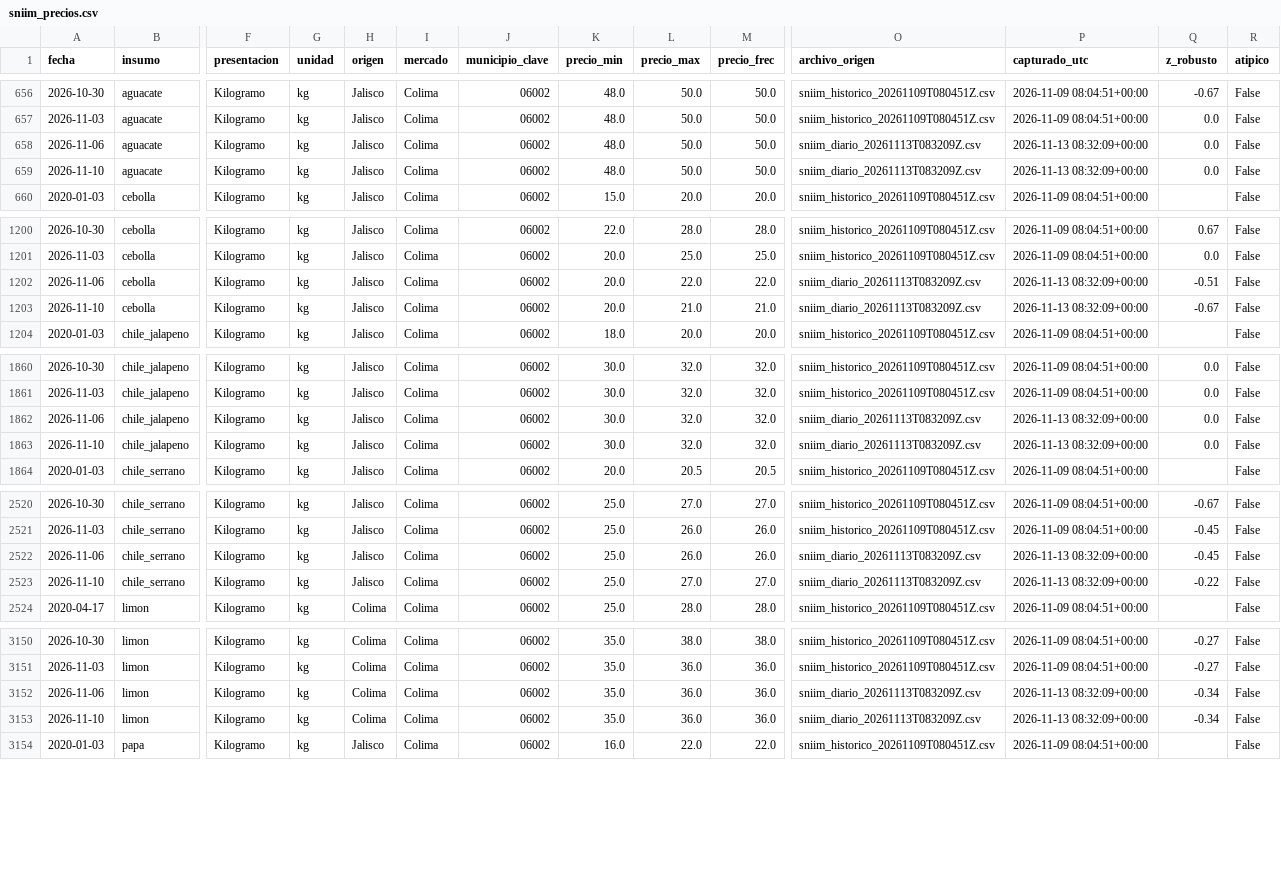
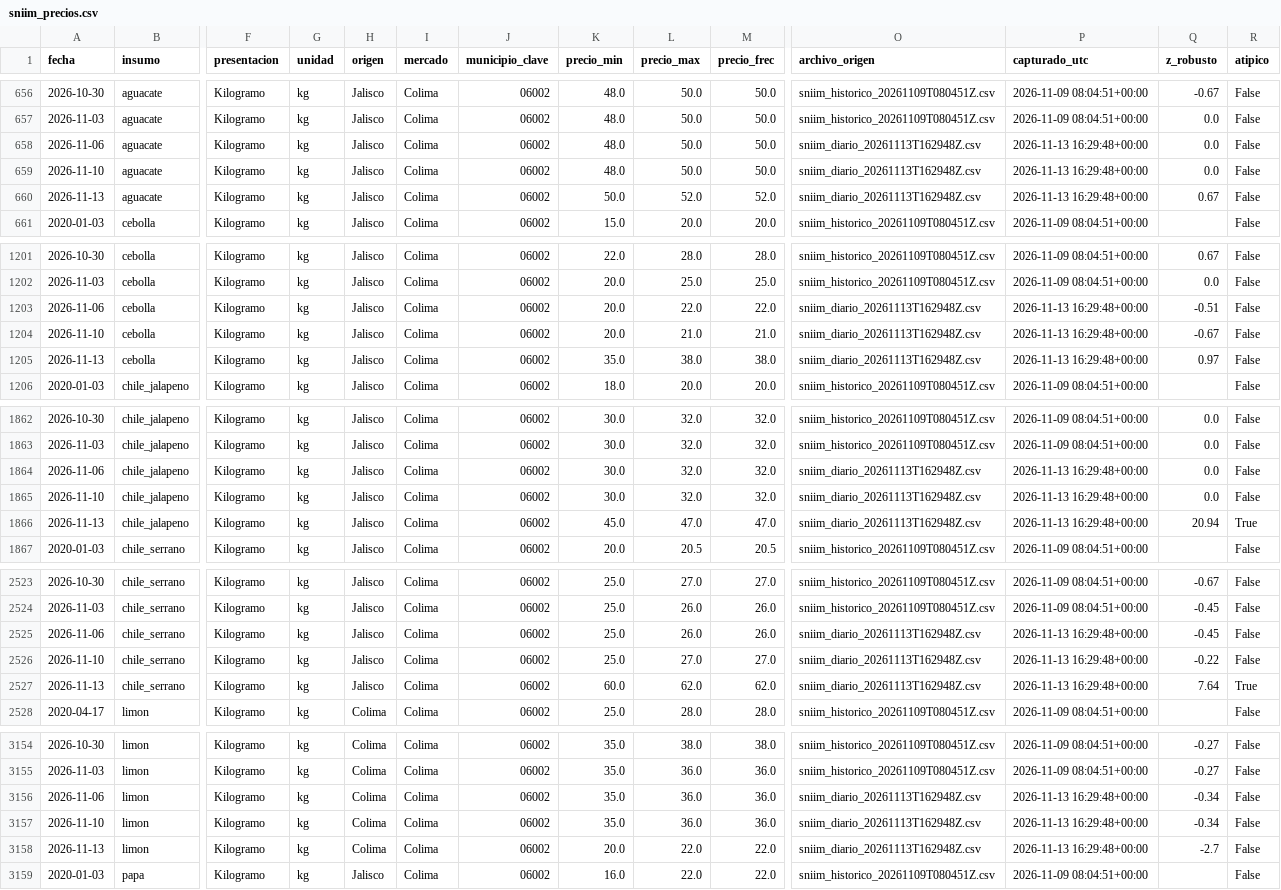
Before and after one commit to carolivettte/tdl-antojo-colima, a CSV file: data/plata/sniim_precios.csv, drawn as a sheet; only a part is shown, gaps mark what is left out; addresses are those after the commit; rows hold the shown columns only; the diff covers the shown part only; the diff names each change by its address in the sheet, - before the commit and + after, or states it on an @@ line.

Commit message:
captura: diaria 2026-11-13T16:29Z

```diff
--- a/data/plata/sniim_precios.csv
+++ b/data/plata/sniim_precios.csv
-O658:O659 (archivo_origen): sniim_diario_20261113T083209Z.csv
+O658:O659 (archivo_origen): sniim_diario_20261113T162948Z.csv
-P658:P659 (capturado_utc): 2026-11-13 08:32:09+00:00
+P658:P659 (capturado_utc): 2026-11-13 16:29:48+00:00
+row 660: 2026-11-13 | aguacate | Kilogramo | kg | Jalisco | Colima | 06002 | 50.0 | 52.0 | 52.0 | sniim_diario_20261113T162948Z.csv | 2026-11-13 16:29:48+00:00 | 0.67 | False
-O1203:O1204 (archivo_origen): sniim_diario_20261113T083209Z.csv
+O1203:O1204 (archivo_origen): sniim_diario_20261113T162948Z.csv
-P1203:P1204 (capturado_utc): 2026-11-13 08:32:09+00:00
+P1203:P1204 (capturado_utc): 2026-11-13 16:29:48+00:00
+row 1205: 2026-11-13 | cebolla | Kilogramo | kg | Jalisco | Colima | 06002 | 35.0 | 38.0 | 38.0 | sniim_diario_20261113T162948Z.csv | 2026-11-13 16:29:48+00:00 | 0.97 | False
-O1864:O1865 (archivo_origen): sniim_diario_20261113T083209Z.csv
+O1864:O1865 (archivo_origen): sniim_diario_20261113T162948Z.csv
-P1864:P1865 (capturado_utc): 2026-11-13 08:32:09+00:00
+P1864:P1865 (capturado_utc): 2026-11-13 16:29:48+00:00
+row 1866: 2026-11-13 | chile_jalapeno | Kilogramo | kg | Jalisco | Colima | 06002 | 45.0 | 47.0 | 47.0 | sniim_diario_20261113T162948Z.csv | 2026-11-13 16:29:48+00:00 | 20.94 | True
-O2525:O2526 (archivo_origen): sniim_diario_20261113T083209Z.csv
+O2525:O2526 (archivo_origen): sniim_diario_20261113T162948Z.csv
-P2525:P2526 (capturado_utc): 2026-11-13 08:32:09+00:00
+P2525:P2526 (capturado_utc): 2026-11-13 16:29:48+00:00
+row 2527: 2026-11-13 | chile_serrano | Kilogramo | kg | Jalisco | Colima | 06002 | 60.0 | 62.0 | 62.0 | sniim_diario_20261113T162948Z.csv | 2026-11-13 16:29:48+00:00 | 7.64 | True
-O3156:O3157 (archivo_origen): sniim_diario_20261113T083209Z.csv
+O3156:O3157 (archivo_origen): sniim_diario_20261113T162948Z.csv
-P3156:P3157 (capturado_utc): 2026-11-13 08:32:09+00:00
+P3156:P3157 (capturado_utc): 2026-11-13 16:29:48+00:00
+row 3158: 2026-11-13 | limon | Kilogramo | kg | Colima | Colima | 06002 | 20.0 | 22.0 | 22.0 | sniim_diario_20261113T162948Z.csv | 2026-11-13 16:29:48+00:00 | -2.7 | False
```
Also changed, not shown: 3 added rows and 12 edited cells elsewhere in this file, data/bitacora/ejecuciones.csv, data/bitacora/puerta_calidad.csv, 10 other files.
